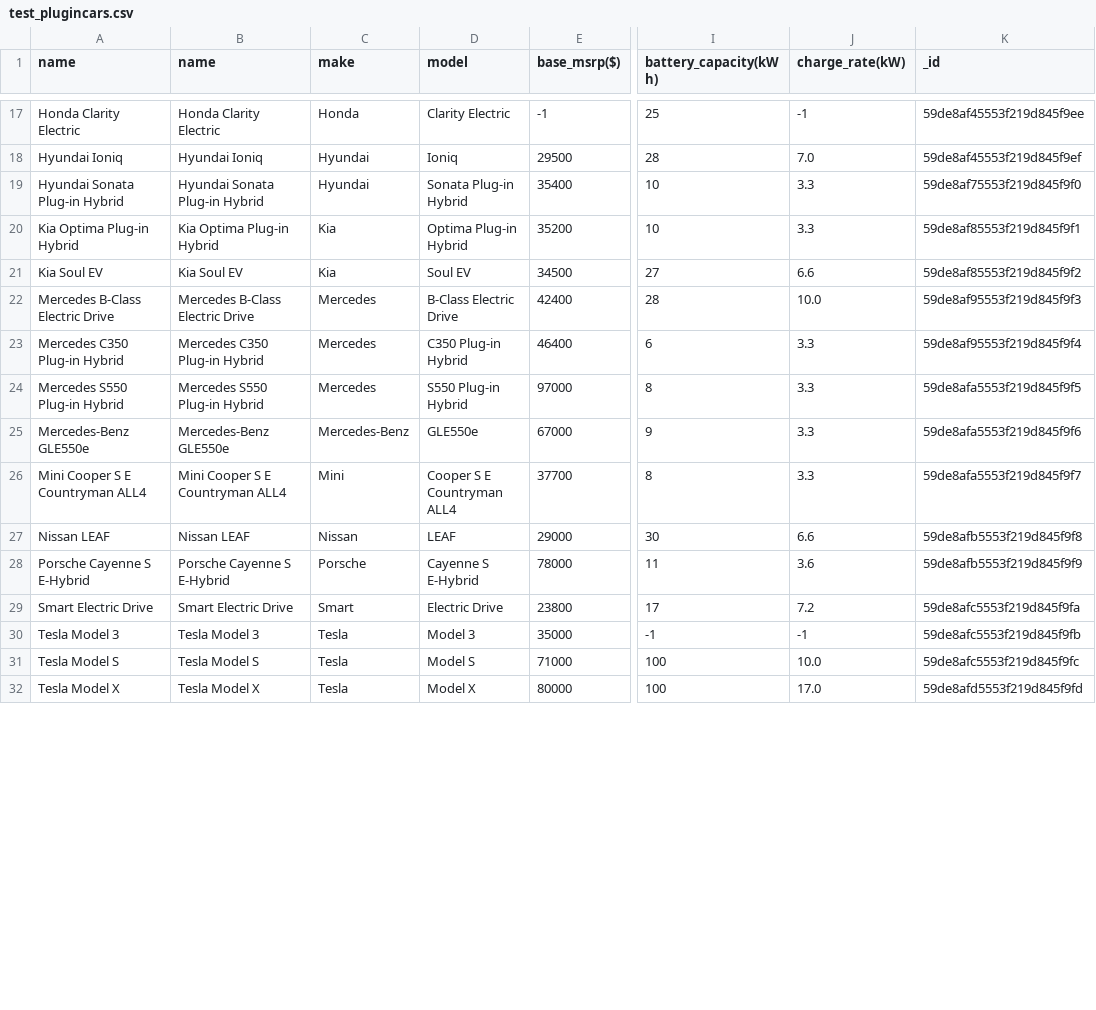
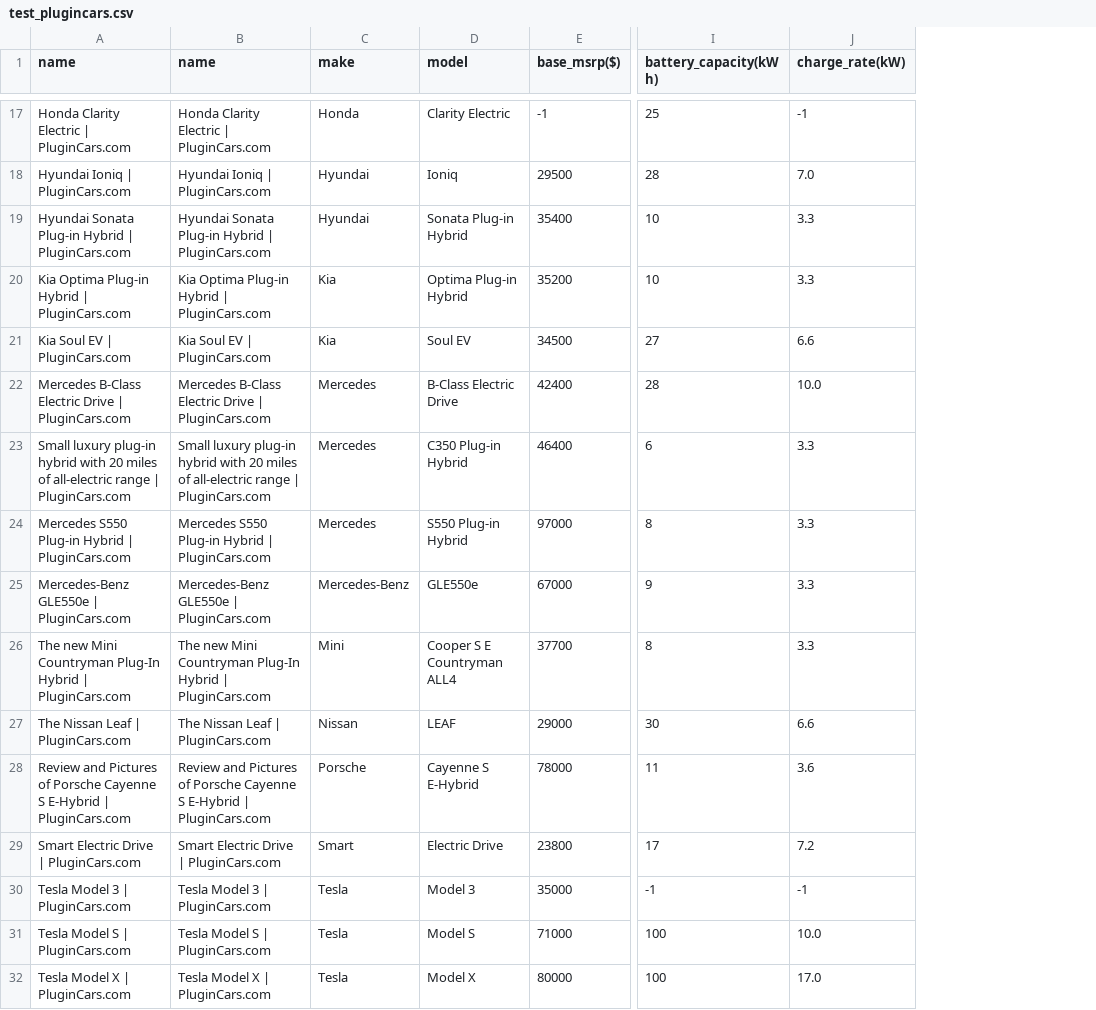
Before and after one commit to Intuitio-OU/VehicleCategorizer, a CSV file: test_plugincars.csv, drawn as a sheet; only a part is shown, gaps mark what is left out; the diff covers the shown part only; the diff names each change by its address in the sheet, - before the commit and + after, or states it on an @@ line.

Commit message:
successfully added grequests into scrapePlugincars, cut down on the execution time by 1/3 of the total time

```diff
--- a/test_plugincars.csv
+++ b/test_plugincars.csv
-column K (_id), rows 17-32: 59de8af45553f219d845f9ee | 59de8af45553f219d845f9ef | 59de8af75553f219d845f9f0 | 59de8af85553f219d845f9f1 | 59de8af85553f219d845f9f2 | 59de8af95553f219d845f9f3 | 59de8af95553f219d845f9f4 | 59de8afa5553f219d845f9f5 | 59de8afa5553f219d845f9f6 | 59de8afa5553f219d845f9f7 | 59de8afb5553f219d845f9f8 | 59de8afb5553f219d845f9f9 | 59de8afc5553f219d845f9fa | 59de8afc5553f219d845f9fb | 59de8afc5553f219d845f9fc | 59de8afd5553f219d845f9fd
-A17 (name): Honda Clarity Electric
+A17 (name): Honda Clarity Electric | PluginCars.com
-B17 (name): Honda Clarity Electric
+B17 (name): Honda Clarity Electric | PluginCars.com
-A18 (name): Hyundai Ioniq
+A18 (name): Hyundai Ioniq | PluginCars.com
-B18 (name): Hyundai Ioniq
+B18 (name): Hyundai Ioniq | PluginCars.com
-A19 (name): Hyundai Sonata Plug-in Hybrid
+A19 (name): Hyundai Sonata Plug-in Hybrid | PluginCars.com
-B19 (name): Hyundai Sonata Plug-in Hybrid
+B19 (name): Hyundai Sonata Plug-in Hybrid | PluginCars.com
-A20 (name): Kia Optima Plug-in Hybrid
+A20 (name): Kia Optima Plug-in Hybrid | PluginCars.com
-B20 (name): Kia Optima Plug-in Hybrid
+B20 (name): Kia Optima Plug-in Hybrid | PluginCars.com
-A21 (name): Kia Soul EV
+A21 (name): Kia Soul EV | PluginCars.com
-B21 (name): Kia Soul EV
+B21 (name): Kia Soul EV | PluginCars.com
-A22 (name): Mercedes B-Class Electric Drive
+A22 (name): Mercedes B-Class Electric Drive | PluginCars.com
-B22 (name): Mercedes B-Class Electric Drive
+B22 (name): Mercedes B-Class Electric Drive | PluginCars.com
-A23 (name): Mercedes C350 Plug-in Hybrid
+A23 (name): Small luxury plug-in hybrid with 20 miles of all-electric range | PluginCars.com
-B23 (name): Mercedes C350 Plug-in Hybrid
+B23 (name): Small luxury plug-in hybrid with 20 miles of all-electric range | PluginCars.com
-A24 (name): Mercedes S550 Plug-in Hybrid
+A24 (name): Mercedes S550 Plug-in Hybrid | PluginCars.com
-B24 (name): Mercedes S550 Plug-in Hybrid
+B24 (name): Mercedes S550 Plug-in Hybrid | PluginCars.com
-A25 (name): Mercedes-Benz GLE550e
+A25 (name): Mercedes-Benz GLE550e | PluginCars.com
-B25 (name): Mercedes-Benz GLE550e
+B25 (name): Mercedes-Benz GLE550e | PluginCars.com
-A26 (name): Mini Cooper S E Countryman ALL4
+A26 (name): The new Mini Countryman Plug-In Hybrid | PluginCars.com
-B26 (name): Mini Cooper S E Countryman ALL4
+B26 (name): The new Mini Countryman Plug-In Hybrid | PluginCars.com
-A27 (name): Nissan LEAF
+A27 (name): The Nissan Leaf | PluginCars.com
-B27 (name): Nissan LEAF
+B27 (name): The Nissan Leaf | PluginCars.com
-A28 (name): Porsche Cayenne S E-Hybrid
+A28 (name): Review and Pictures of Porsche Cayenne S E-Hybrid | PluginCars.com
-B28 (name): Porsche Cayenne S E-Hybrid
+B28 (name): Review and Pictures of Porsche Cayenne S E-Hybrid | PluginCars.com
-A29 (name): Smart Electric Drive
+A29 (name): Smart Electric Drive | PluginCars.com
-B29 (name): Smart Electric Drive
+B29 (name): Smart Electric Drive | PluginCars.com
-A30 (name): Tesla Model 3
+A30 (name): Tesla Model 3 | PluginCars.com
-B30 (name): Tesla Model 3
+B30 (name): Tesla Model 3 | PluginCars.com
-A31 (name): Tesla Model S
+A31 (name): Tesla Model S | PluginCars.com
-B31 (name): Tesla Model S
+B31 (name): Tesla Model S | PluginCars.com
-A32 (name): Tesla Model X
+A32 (name): Tesla Model X | PluginCars.com
-B32 (name): Tesla Model X
+B32 (name): Tesla Model X | PluginCars.com
```
Also changed, not shown: 42 edited cells elsewhere in this file, 2 other files.
